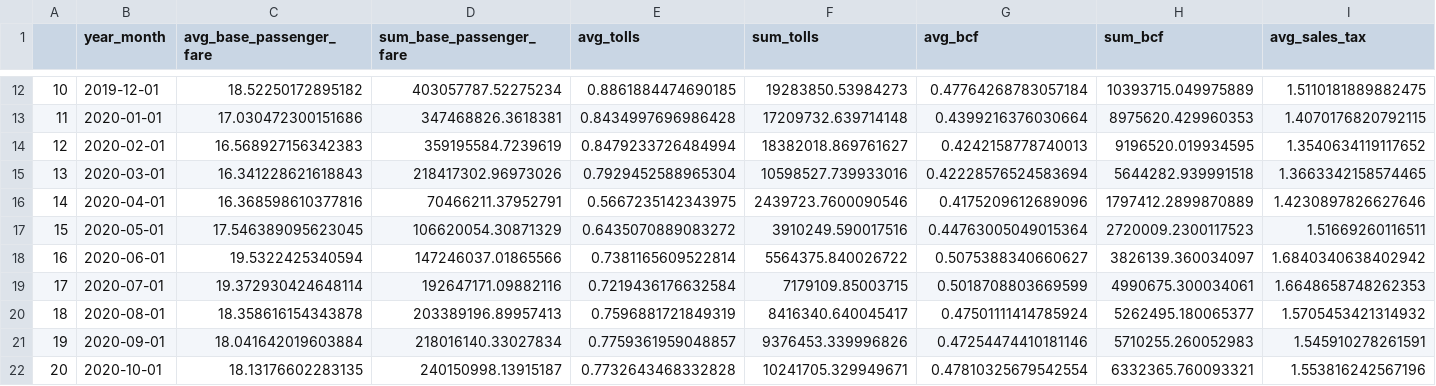
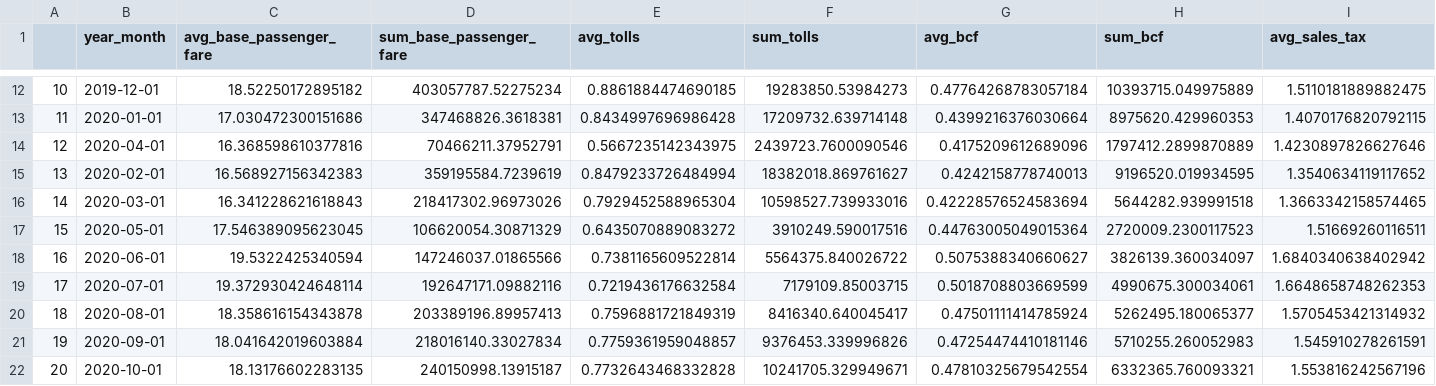
Before and after one commit to analytics-tlc/datahub, a CSV file: data/hvfhv_fare.csv, drawn as a sheet; only a part is shown, gaps mark what is left out; removed rows and columns are numbered as before the commit, all else as after; rows hold the shown columns only; the diff names each change by its address in the sheet, - before the commit and + after, or states it on an @@ line.

```diff
--- a/data/hvfhv_fare.csv
+++ b/data/hvfhv_fare.csv
+row 14: 12 | 2020-04-01 | 16.368598610377816 | 70466211.37952791 | 0.5667235142343975 | 2439723.7600090546 | 0.4175209612689096 | 1797412.2899870889 | 1.4230897826627646
-A15: 12
+A15: 13
-A16: 13
+A16: 14
-row 16: 14 | 2020-04-01 | 16.368598610377816 | 70466211.37952791 | 0.5667235142343975 | 2439723.7600090546 | 0.4175209612689096 | 1797412.2899870889 | 1.4230897826627646
```
Also changed, not shown: data/green_fare.csv, data/green_fare_melt.csv, 3 other files.
